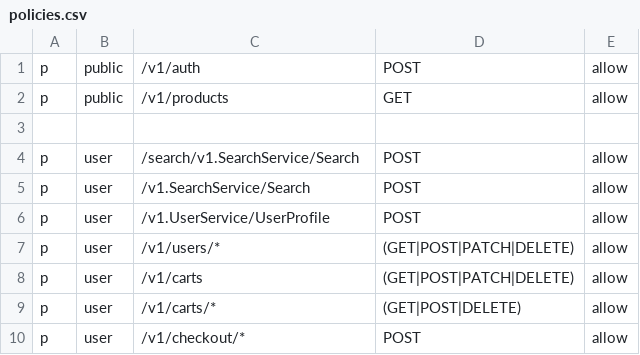
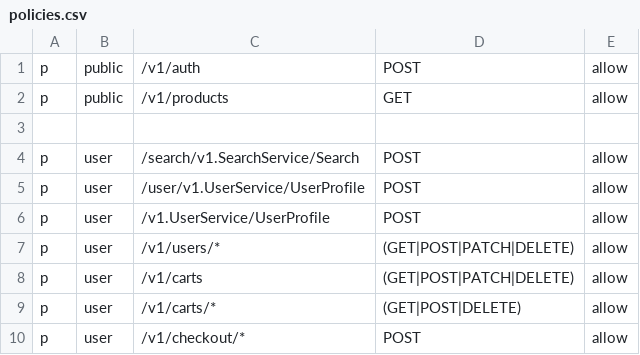
Before and after one commit to lens077/ecommerce-gateway, a CSV file: cmd/gateway/dynamic-config/policies/policies.csv, drawn as a sheet; only a part is shown.

Commit message:
fix: fix var err

```diff
--- a/cmd/gateway/dynamic-config/policies/policies.csv
+++ b/cmd/gateway/dynamic-config/policies/policies.csv
@@ -4,3 +4,3 @@ p, public, /v1/products, GET, allow
 p, user, /search/v1.SearchService/Search, POST, allow
-p, user, /v1.SearchService/Search, POST, allow
+p, user, /user/v1.UserService/UserProfile, POST, allow
 p, user, /v1.UserService/UserProfile, POST, allow
```
